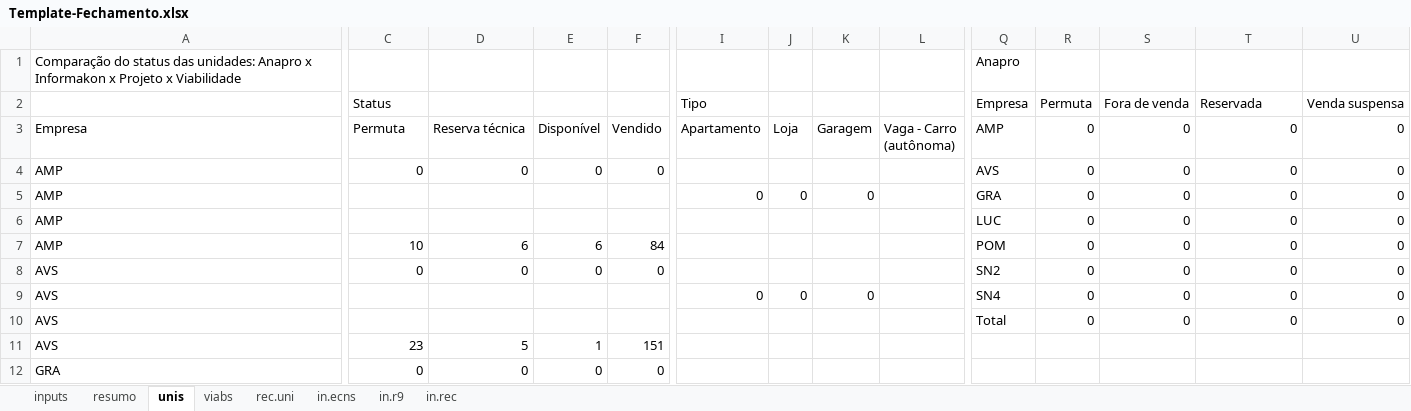
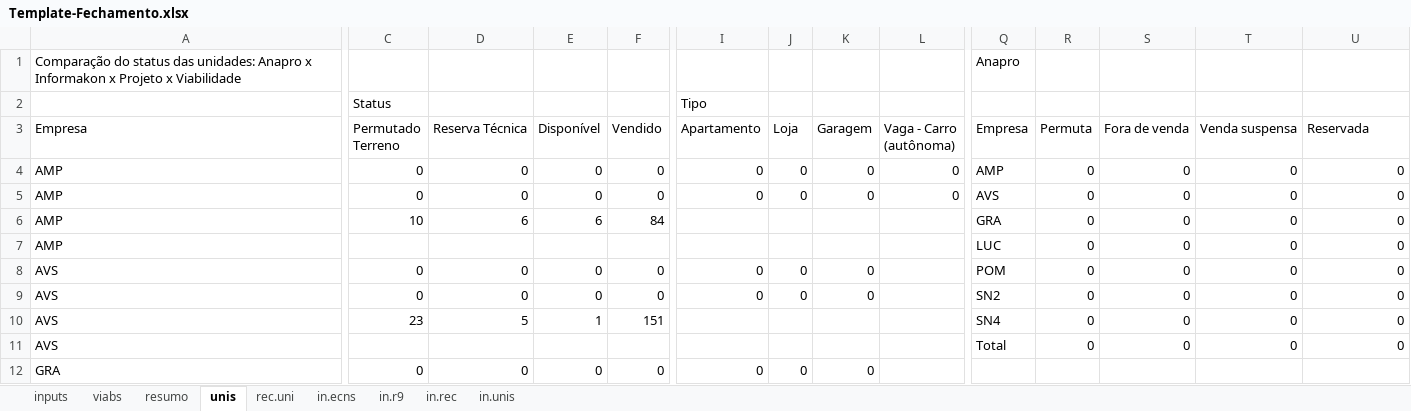
Before and after one commit to vitortaira/amplaGitHub, an Excel workbook: templates/Template-Fechamento.xlsx, sheet unis, drawn as a sheet; only a part is shown, gaps mark what is left out; values as stored, in another font and other column widths than the file's, no cell formats; removed rows and columns are numbered as before the commit, all else as after; rows hold the shown columns only; the diff covers the shown part only; the diff names each change by its address in the sheet, - before the commit and + after, or states it on an @@ line.

```diff
--- a/templates/Template-Fechamento.xlsx (sheet unis)
+++ b/templates/Template-Fechamento.xlsx (sheet unis)
+sheet tab: in.unis
@@ sheet tab order changed: inputs | viabs | resumo | unis | rec.uni | in.ecns | in.r9 | in.rec | in.unis @@
-row 2:  | Status |  |  |  | Tipo |  |  |  | Empresa | Permuta | Fora de venda | Reservada | Venda suspensa
+row 2:  | Status |  |  |  | Tipo
-C3: Permuta
+C3: Permutado Terreno
-D3: Reserva técnica
+D3: Reserva Técnica
-Q3: AMP
+Q3: Empresa
-R3: 0
+R3: Permuta
-S3: 0
+S3: Fora de venda
-T3: 0
+T3: Venda suspensa
-U3: 0
+U3: Reservada
-I4 (Apartamento): (empty)
+I4 (Apartamento): 0
-J4 (Loja): (empty)
+J4 (Loja): 0
-K4 (Garagem): (empty)
+K4 (Garagem): 0
-L4:L5 (Vaga - Carro (autônoma)): (empty)
+L4:L5 (Vaga - Carro (autônoma)): 0
-Q4 (Empresa): AVS
+Q4 (Empresa): AMP
-C5 (Permutado Terreno): (empty)
+C5 (Permutado Terreno): 0
-D5 (Reserva Técnica): (empty)
+D5 (Reserva Técnica): 0
-E5 (Disponível): (empty)
+E5 (Disponível): 0
-F5 (Vendido): (empty)
+F5 (Vendido): 0
-Q5 (Empresa): GRA
+Q5 (Empresa): AVS
-row 6: AMP |  |  |  |  |  |  |  |  | LUC | 0 | 0 | 0 | 0
-Q6 (Empresa): POM
+Q6 (Empresa): GRA
+row 7: AMP |  |  |  |  |  |  |  |  | LUC | 0 | 0 | 0 | 0
-I8 (Apartamento): (empty)
+I8 (Apartamento): 0
-J8 (Loja): (empty)
+J8 (Loja): 0
-K8 (Garagem): (empty)
+K8 (Garagem): 0
-Q8 (Empresa): SN2
+Q8 (Empresa): POM
-C9 (Permutado Terreno): (empty)
+C9 (Permutado Terreno): 0
-D9 (Reserva Técnica): (empty)
+D9 (Reserva Técnica): 0
-E9 (Disponível): (empty)
+E9 (Disponível): 0
-F9 (Vendido): (empty)
+F9 (Vendido): 0
-Q9 (Empresa): SN4
+Q9 (Empresa): SN2
+row 10: AVS | 23 | 5 | 1 | 151 |  |  |  |  | SN4 | 0 | 0 | 0 | 0
-row 11: AVS | 23 | 5 | 1 | 151
-I12 (Apartamento): (empty)
+I12 (Apartamento): 0
-J12 (Loja): (empty)
+J12 (Loja): 0
-K12 (Garagem): (empty)
+K12 (Garagem): 0
```
Also changed, not shown: 5 added rows, 5 removed rows and 40 edited cells elsewhere in this sheet, sheet viabs, sheet resumo, sheet inputs, cell formats, formulas that keep their value, charts or pictures, 3 other files.
